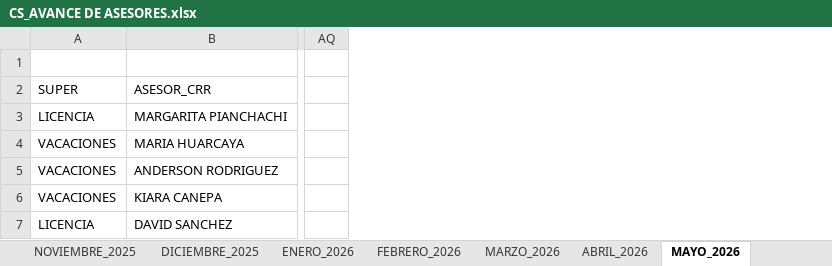
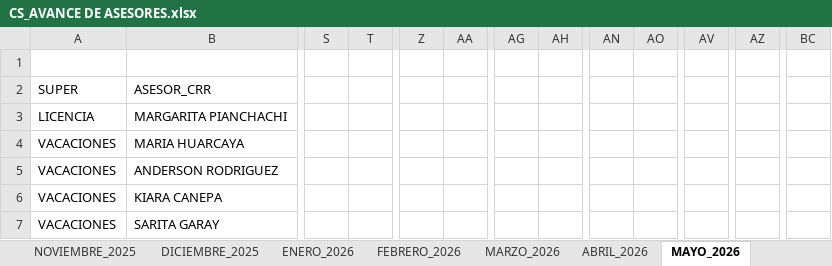
Before and after one commit to jvasquez98/Ranking, an Excel workbook: CS_AVANCE DE ASESORES.xlsx, sheet MAYO_2026, drawn as a sheet; only a part is shown, gaps mark what is left out; values as stored, in another font and other column widths than the file's, no cell formats; conditional formats and table styles not drawn; removed rows and columns are numbered as before the commit, all else as after; the diff covers the shown part only; the diff names each change by its address in the sheet, - before the commit and + after, or states it on an @@ line.

```diff
--- a/CS_AVANCE DE ASESORES.xlsx (sheet MAYO_2026)
+++ b/CS_AVANCE DE ASESORES.xlsx (sheet MAYO_2026)
+column S, empty
+column T, empty
+column Z, empty
+column AA, empty
+column AG, empty
+column AH, empty
+column AN, empty
+column AO, empty
+column AV, empty
-column AQ, empty
+column AZ, empty
+column BC, empty
-A7: LICENCIA
+A7: VACACIONES
-B7: DAVID SANCHEZ
+B7: SARITA GARAY
```
Also changed, not shown: 3 added rows, 1 removed row, 25 added columns, 17 removed columns and 1351 edited cells elsewhere in this sheet, sheet MARZO_2026, sheet ABRIL_2026, sheet JUNIO_2026, sheet DIM, cell formats, formulas that keep their value, 2 other files.
